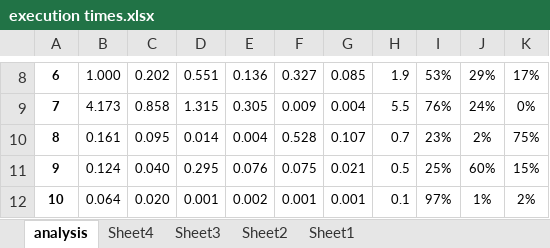
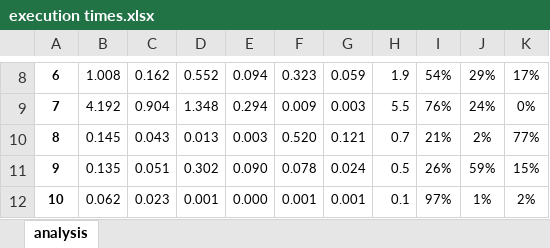
Before and after one commit to arnokamphuis/AdventOfCode, an Excel workbook: 2020/analysis/execution times.xlsx, sheet analysis, drawn as a sheet; only a part is shown, gaps mark what is left out; values as stored, in another font and other column widths than the file's, no borders; charts and pictures and conditional formats not drawn; the diff covers the shown part only; the diff names each change by its address in the sheet, - before the commit and + after, or states it on an @@ line.

Commit message:
Analysis updated

```diff
--- a/2020/analysis/execution times.xlsx (sheet analysis)
+++ b/2020/analysis/execution times.xlsx (sheet analysis)
-sheet tab: Sheet4
-sheet tab: Sheet3
-sheet tab: Sheet2
-sheet tab: Sheet1
-B8: 1.000
+B8: 1.008
-C8: 0.202
+C8: 0.162
-D8: 0.551
+D8: 0.552
-E8: 0.136
+E8: 0.094
-F8: 0.327
+F8: 0.323
-G8: 0.085
+G8: 0.059
-I8: 53%
+I8: 54%
-B9: 4.173
+B9: 4.192
-C9: 0.858
+C9: 0.904
-D9: 1.315
+D9: 1.348
-E9: 0.305
+E9: 0.294
-G9: 0.004
+G9: 0.003
-B10: 0.161
+B10: 0.145
-C10: 0.095
+C10: 0.043
-D10: 0.014
+D10: 0.013
-E10: 0.004
+E10: 0.003
-F10: 0.528
+F10: 0.520
-G10: 0.107
+G10: 0.121
-I10: 23%
+I10: 21%
-K10: 75%
+K10: 77%
-B11: 0.124
+B11: 0.135
-C11: 0.040
+C11: 0.051
-D11: 0.295
+D11: 0.302
-E11: 0.076
+E11: 0.090
-F11: 0.075
+F11: 0.078
-G11: 0.021
+G11: 0.024
-I11: 25%
+I11: 26%
-J11: 60%
+J11: 59%
-B12: 0.064
+B12: 0.062
-C12: 0.020
+C12: 0.023
-E12: 0.002
+E12: 0.000
```
Also changed, not shown: 97 edited cells elsewhere in this sheet, charts or pictures.
